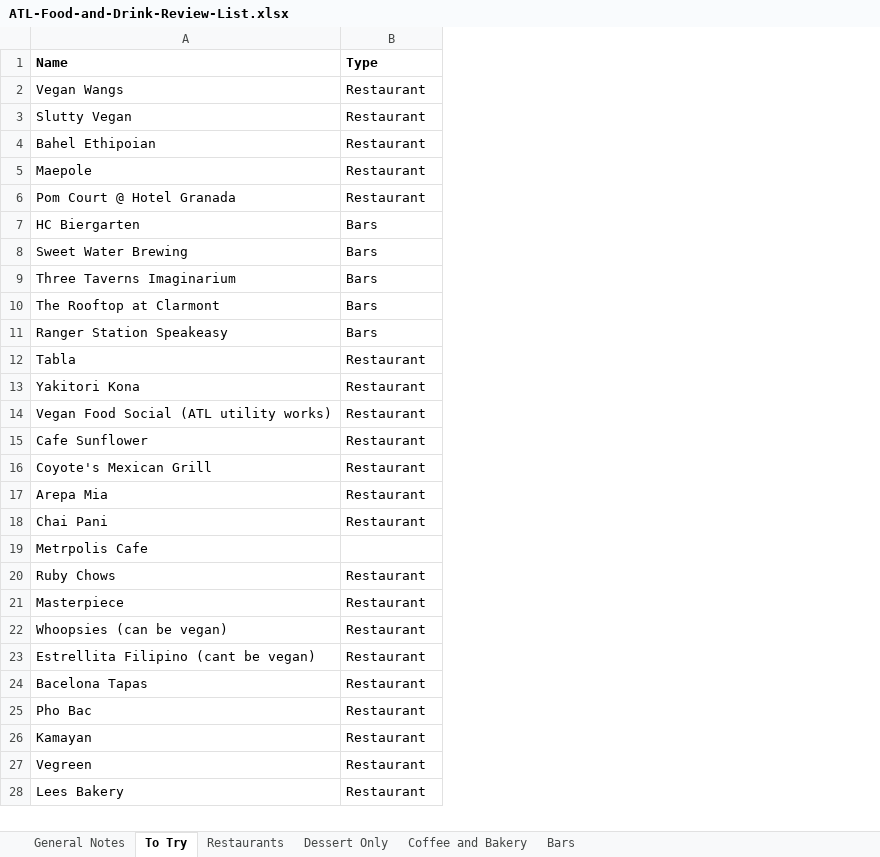
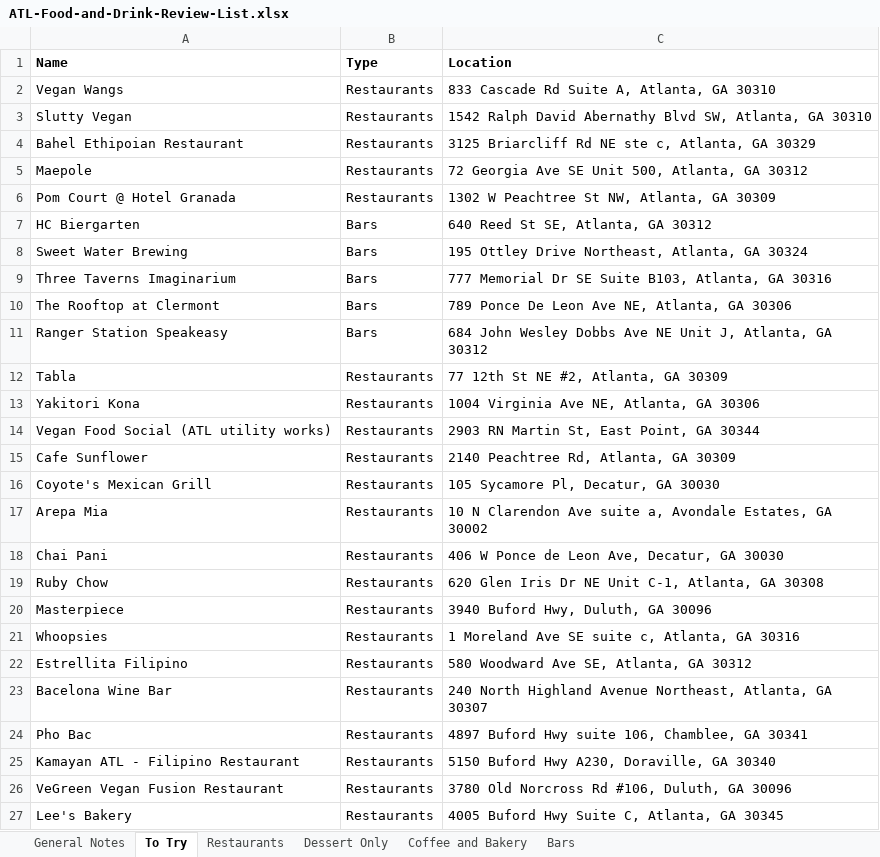
Before and after one commit to joeellis1331/atl-food-map, an Excel workbook: ATL-Food-and-Drink-Review-List.xlsx, sheet To Try, drawn as a sheet; only a part is shown; values as stored, in another font and other column widths than the file's, no borders; charts and pictures not drawn; removed rows and columns are numbered as before the commit, all else as after; the diff covers the shown part only; the diff names each change by its address in the sheet, - before the commit and + after, or states it on an @@ line.

Commit message:
added the To Try places to the map, color legend, and wrote code in case I want to use custom markers at some point. Note: buford hwy locations removed NE to actually map

```diff
--- a/ATL-Food-and-Drink-Review-List.xlsx (sheet To Try)
+++ b/ATL-Food-and-Drink-Review-List.xlsx (sheet To Try)
+column C (Location), rows 2-20: 833 Cascade Rd Suite A, Atlanta, GA 30310 | 1542 Ralph David Abernathy Blvd SW, Atlanta, GA 30310 | 3125 Briarcliff Rd NE ste c, Atlanta, GA 30329 | 72 Georgia Ave SE Unit 500, Atlanta, GA 30312 | 1302 W Peachtree St NW, Atlanta, GA 30309 | 640 Reed St SE, Atlanta, GA 30312 | 195 Ottley Drive Northeast, Atlanta, GA 30324 | 777 Memorial Dr SE Suite B103, Atlanta, GA 30316 | 789 Ponce De Leon Ave NE, Atlanta, GA 30306 | 684 John Wesley Dobbs Ave NE Unit J, Atlanta, GA 30312 | 77 12th St NE #2, Atlanta, GA 30309 | 1004 Virginia Ave NE, Atlanta, GA 30306 | 2903 RN Martin St, East Point, GA 30344 | 2140 Peachtree Rd, Atlanta, GA 30309 | 105 Sycamore Pl, Decatur, GA 30030 | 10 N Clarendon Ave suite a, Avondale Estates, GA 30002 | 406 W Ponce de Leon Ave, Decatur, GA 30030 | 620 Glen Iris Dr NE Unit C-1, Atlanta, GA 30308 | 3940 Buford Hwy, Duluth, GA 30096; row 24: 4897 Buford Hwy suite 106, Chamblee, GA 30341; row 27: 4005 Buford Hwy Suite C, Atlanta, GA 30345
-B2:B6 (Type): Restaurant
+B2:B6 (Type): Restaurants
-A4 (Name): Bahel Ethipoian
+A4 (Name): Bahel Ethipoian Restaurant
-A10 (Name): The Rooftop at Clarmont
+A10 (Name): The Rooftop at Clermont
-B12:B18 (Type): Restaurant
+B12:B18 (Type): Restaurants
-row 19: Metrpolis Cafe
-A19 (Name): Ruby Chows
+A19 (Name): Ruby Chow
-B19:B20 (Type): Restaurant
+B19:B20 (Type): Restaurants
-row 22: Whoopsies (can be vegan) | Restaurant
-row 23: Estrellita Filipino (cant be vegan) | Restaurant
-row 24: Bacelona Tapas | Restaurant
+row 21: Whoopsies | Restaurants | 1 Moreland Ave SE suite c, Atlanta, GA 30316
+row 22: Estrellita Filipino | Restaurants | 580 Woodward Ave SE, Atlanta, GA 30312
+row 23: Bacelona Wine Bar | Restaurants | 240 North Highland Avenue Northeast, Atlanta, GA 30307
-B24 (Type): Restaurant
+B24 (Type): Restaurants
-row 26: Kamayan | Restaurant
-row 27: Vegreen | Restaurant
+row 25: Kamayan ATL - Filipino Restaurant | Restaurants | 5150 Buford Hwy A230, Doraville, GA 30340
+row 26: VeGreen Vegan Fusion Restaurant | Restaurants | 3780 Old Norcross Rd #106, Duluth, GA 30096
-A27 (Name): Lees Bakery
+A27 (Name): Lee's Bakery
-B27 (Type): Restaurant
+B27 (Type): Restaurants
```
Also changed, not shown: 6 added rows, 3 removed rows and 7 edited cells elsewhere in this sheet, sheet Restaurants, sheet Coffee and Bakery, sheet Bars, 5 other files.
